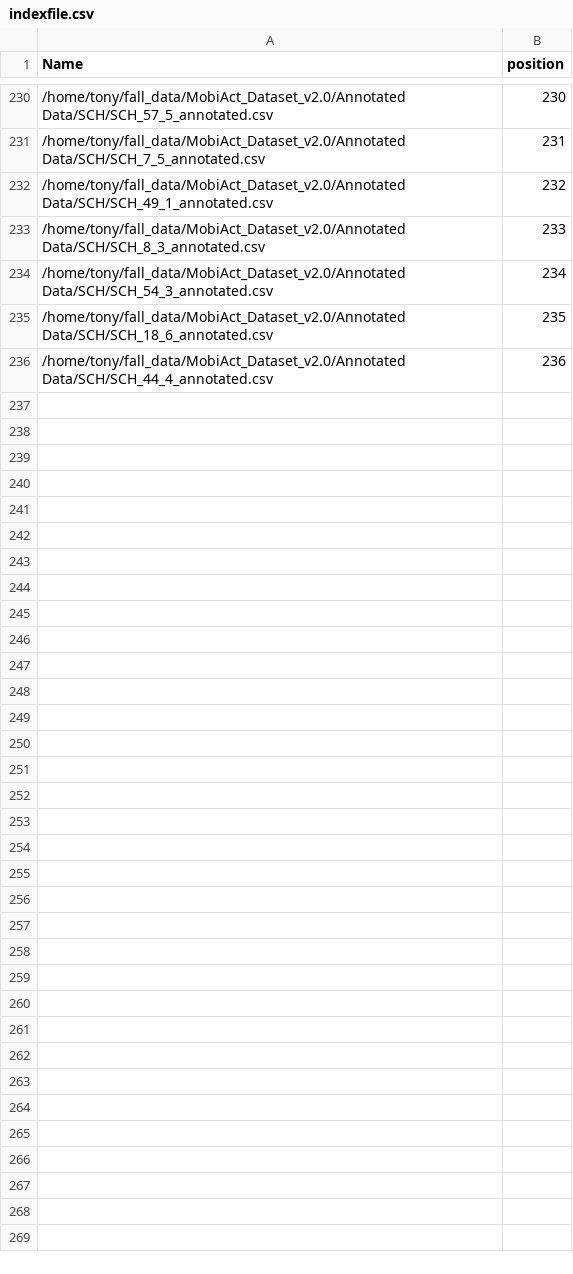
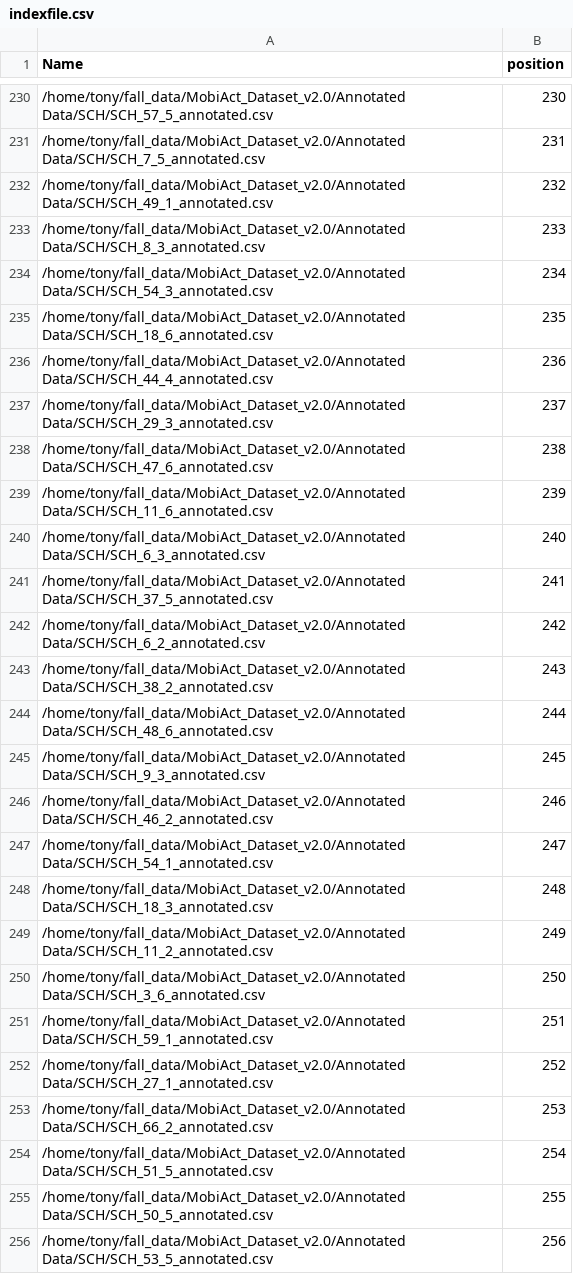
Before and after one commit to chizhanyuefeng/FD-CNN, a CSV file: data/ADL/SCH/indexfile.csv, drawn as a sheet; only a part is shown, gaps mark what is left out; the diff names each change by its address in the sheet, - before the commit and + after, or states it on an @@ line.

```diff
--- a/data/ADL/SCH/indexfile.csv
+++ b/data/ADL/SCH/indexfile.csv
+row 237: /home/tony/fall_data/MobiAct_Dataset_v2.0/Annotated Data/SCH/SCH_29_3_annotated.csv | 237
+row 238: /home/tony/fall_data/MobiAct_Dataset_v2.0/Annotated Data/SCH/SCH_47_6_annotated.csv | 238
+row 239: /home/tony/fall_data/MobiAct_Dataset_v2.0/Annotated Data/SCH/SCH_11_6_annotated.csv | 239
+row 240: /home/tony/fall_data/MobiAct_Dataset_v2.0/Annotated Data/SCH/SCH_6_3_annotated.csv | 240
+row 241: /home/tony/fall_data/MobiAct_Dataset_v2.0/Annotated Data/SCH/SCH_37_5_annotated.csv | 241
+row 242: /home/tony/fall_data/MobiAct_Dataset_v2.0/Annotated Data/SCH/SCH_6_2_annotated.csv | 242
+row 243: /home/tony/fall_data/MobiAct_Dataset_v2.0/Annotated Data/SCH/SCH_38_2_annotated.csv | 243
+row 244: /home/tony/fall_data/MobiAct_Dataset_v2.0/Annotated Data/SCH/SCH_48_6_annotated.csv | 244
+row 245: /home/tony/fall_data/MobiAct_Dataset_v2.0/Annotated Data/SCH/SCH_9_3_annotated.csv | 245
+row 246: /home/tony/fall_data/MobiAct_Dataset_v2.0/Annotated Data/SCH/SCH_46_2_annotated.csv | 246
+row 247: /home/tony/fall_data/MobiAct_Dataset_v2.0/Annotated Data/SCH/SCH_54_1_annotated.csv | 247
+row 248: /home/tony/fall_data/MobiAct_Dataset_v2.0/Annotated Data/SCH/SCH_18_3_annotated.csv | 248
+row 249: /home/tony/fall_data/MobiAct_Dataset_v2.0/Annotated Data/SCH/SCH_11_2_annotated.csv | 249
+row 250: /home/tony/fall_data/MobiAct_Dataset_v2.0/Annotated Data/SCH/SCH_3_6_annotated.csv | 250
+row 251: /home/tony/fall_data/MobiAct_Dataset_v2.0/Annotated Data/SCH/SCH_59_1_annotated.csv | 251
+row 252: /home/tony/fall_data/MobiAct_Dataset_v2.0/Annotated Data/SCH/SCH_27_1_annotated.csv | 252
+row 253: /home/tony/fall_data/MobiAct_Dataset_v2.0/Annotated Data/SCH/SCH_66_2_annotated.csv | 253
+row 254: /home/tony/fall_data/MobiAct_Dataset_v2.0/Annotated Data/SCH/SCH_51_5_annotated.csv | 254
+row 255: /home/tony/fall_data/MobiAct_Dataset_v2.0/Annotated Data/SCH/SCH_50_5_annotated.csv | 255
+row 256: /home/tony/fall_data/MobiAct_Dataset_v2.0/Annotated Data/SCH/SCH_53_5_annotated.csv | 256
```
Also changed, not shown: 1 other file.
